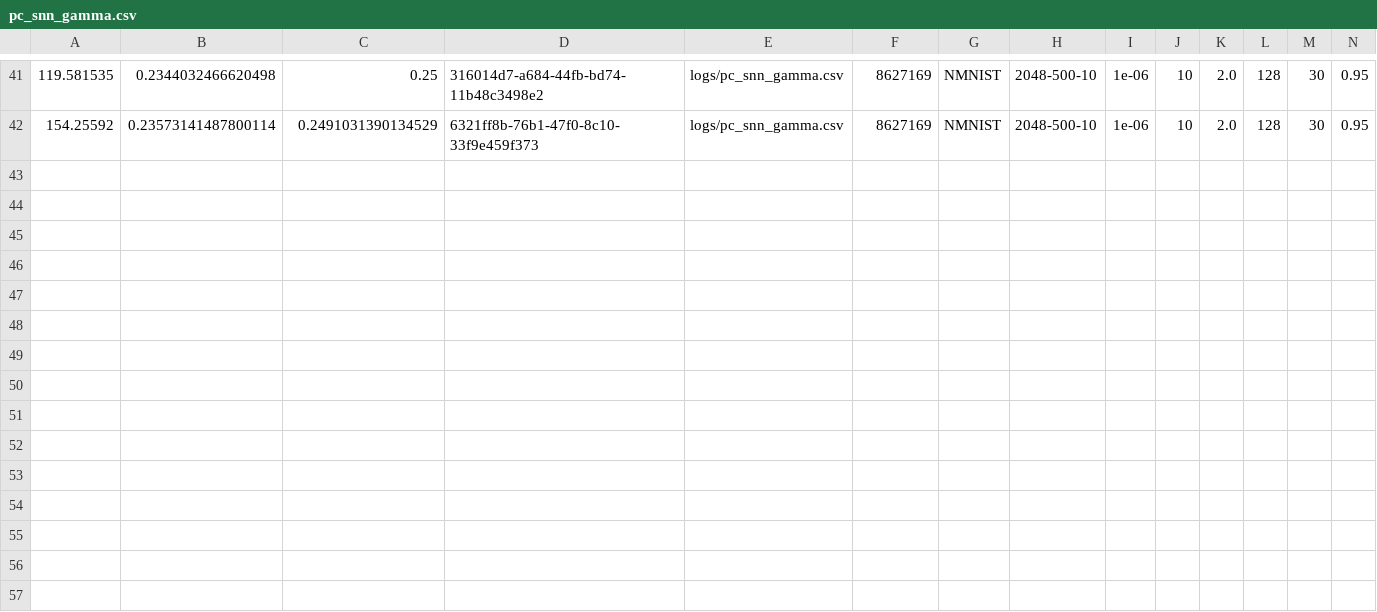
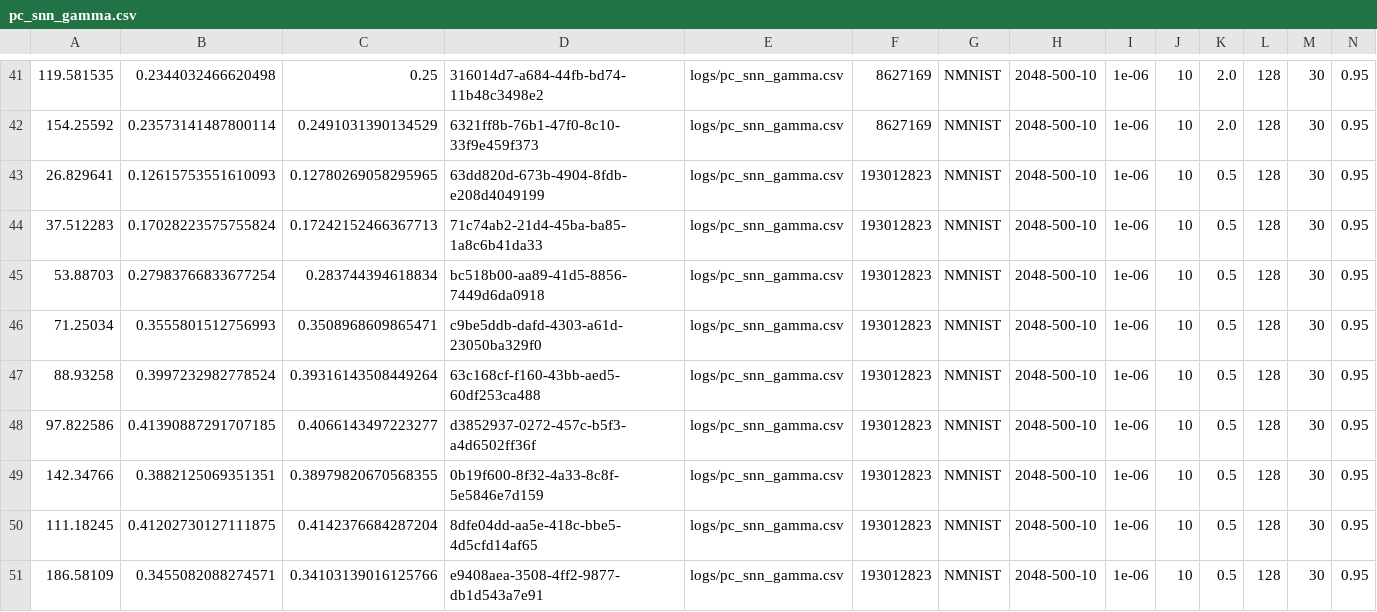
Before and after one commit to Intelligent-Microsystems-Lab/HeterogeneousQuantization, a CSV file: logs/pc_snn_gamma.csv, drawn as a sheet; only a part is shown, gaps mark what is left out; rows hold the shown columns only; the diff names each change by its address in the sheet, - before the commit and + after, or states it on an @@ line.

```diff
--- a/logs/pc_snn_gamma.csv
+++ b/logs/pc_snn_gamma.csv
+row 43: 26.829641 | 0.12615753551610093 | 0.12780269058295965 | 63dd820d-673b-4904-8fdb-e208d4049199 | logs/pc_snn_gamma.csv | 193012823 | NMNIST | 2048-500-10 | 1e-06 | 10 | 0.5 | 128 | 30 | 0.95
+row 44: 37.512283 | 0.17028223575755824 | 0.17242152466367713 | 71c74ab2-21d4-45ba-ba85-1a8c6b41da33 | logs/pc_snn_gamma.csv | 193012823 | NMNIST | 2048-500-10 | 1e-06 | 10 | 0.5 | 128 | 30 | 0.95
+row 45: 53.88703 | 0.27983766833677254 | 0.283744394618834 | bc518b00-aa89-41d5-8856-7449d6da0918 | logs/pc_snn_gamma.csv | 193012823 | NMNIST | 2048-500-10 | 1e-06 | 10 | 0.5 | 128 | 30 | 0.95
+row 46: 71.25034 | 0.3555801512756993 | 0.3508968609865471 | c9be5ddb-dafd-4303-a61d-23050ba329f0 | logs/pc_snn_gamma.csv | 193012823 | NMNIST | 2048-500-10 | 1e-06 | 10 | 0.5 | 128 | 30 | 0.95
+row 47: 88.93258 | 0.3997232982778524 | 0.39316143508449264 | 63c168cf-f160-43bb-aed5-60df253ca488 | logs/pc_snn_gamma.csv | 193012823 | NMNIST | 2048-500-10 | 1e-06 | 10 | 0.5 | 128 | 30 | 0.95
+row 48: 97.822586 | 0.41390887291707185 | 0.4066143497223277 | d3852937-0272-457c-b5f3-a4d6502ff36f | logs/pc_snn_gamma.csv | 193012823 | NMNIST | 2048-500-10 | 1e-06 | 10 | 0.5 | 128 | 30 | 0.95
+row 49: 142.34766 | 0.3882125069351351 | 0.38979820670568355 | 0b19f600-8f32-4a33-8c8f-5e5846e7d159 | logs/pc_snn_gamma.csv | 193012823 | NMNIST | 2048-500-10 | 1e-06 | 10 | 0.5 | 128 | 30 | 0.95
+row 50: 111.18245 | 0.41202730127111875 | 0.4142376684287204 | 8dfe04dd-aa5e-418c-bbe5-4d5cfd14af65 | logs/pc_snn_gamma.csv | 193012823 | NMNIST | 2048-500-10 | 1e-06 | 10 | 0.5 | 128 | 30 | 0.95
+row 51: 186.58109 | 0.3455082088274571 | 0.34103139016125766 | e9408aea-3508-4ff2-9877-db1d543a7e91 | logs/pc_snn_gamma.csv | 193012823 | NMNIST | 2048-500-10 | 1e-06 | 10 | 0.5 | 128 | 30 | 0.95
```
Also changed, not shown: logs/pc_snn_alpha.csv, logs/pc_snn_thr.csv, 57 other files.
